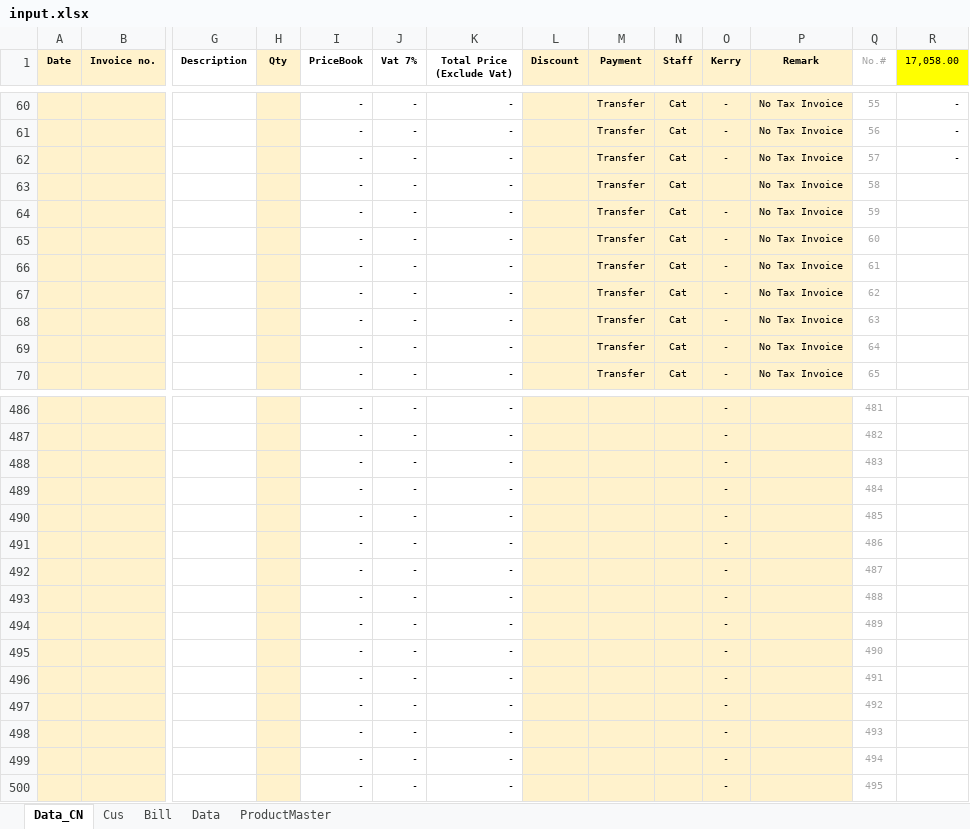
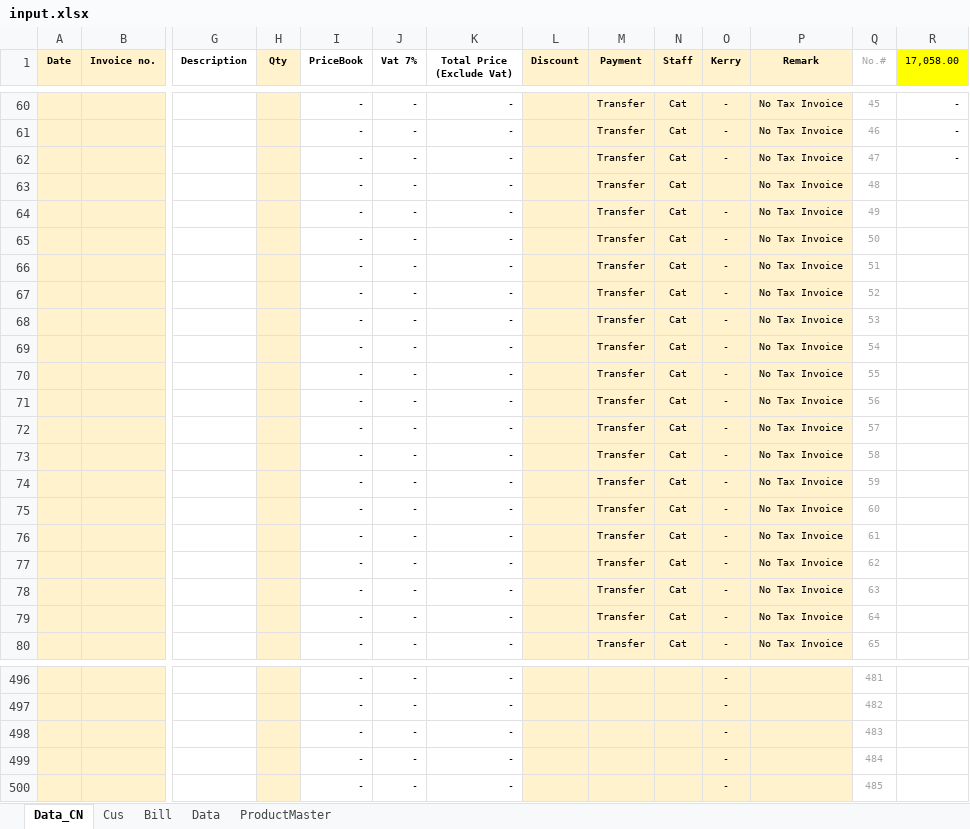
Before and after one commit to jakkritscpe/scan-id-card-to-excel-v3, an Excel workbook: file/input.xlsx, sheet Data_CN, drawn as a sheet; only a part is shown, gaps mark what is left out; values as stored, in another font and other column widths than the file's, no borders; conditional formats not drawn; removed rows and columns are numbered as before the commit, all else as after; rows hold the shown columns only; the diff covers the shown part only; the diff names each change by its address in the sheet, - before the commit and + after, or states it on an @@ line.

```diff
--- a/file/input.xlsx (sheet Data_CN)
+++ b/file/input.xlsx (sheet Data_CN)
-Q60 (No.#): 55
+Q60 (No.#): 45
-Q61 (No.#): 56
+Q61 (No.#): 46
-Q62 (No.#): 57
+Q62 (No.#): 47
+row 63:  |  |  |  | - | - | - |  | Transfer | Cat |  | No Tax Invoice | 48
+row 64:  |  |  |  | - | - | - |  | Transfer | Cat | - | No Tax Invoice | 49
+row 65:  |  |  |  | - | - | - |  | Transfer | Cat | - | No Tax Invoice | 50
+row 66:  |  |  |  | - | - | - |  | Transfer | Cat | - | No Tax Invoice | 51
+row 67:  |  |  |  | - | - | - |  | Transfer | Cat | - | No Tax Invoice | 52
+row 68:  |  |  |  | - | - | - |  | Transfer | Cat | - | No Tax Invoice | 53
+row 69:  |  |  |  | - | - | - |  | Transfer | Cat | - | No Tax Invoice | 54
+row 70:  |  |  |  | - | - | - |  | Transfer | Cat | - | No Tax Invoice | 55
+row 71:  |  |  |  | - | - | - |  | Transfer | Cat | - | No Tax Invoice | 56
+row 72:  |  |  |  | - | - | - |  | Transfer | Cat | - | No Tax Invoice | 57
-O73 (Kerry): (empty)
+O73 (Kerry): -
-row 491:  |  |  |  | - | - | - |  |  |  | - |  | 486
-row 492:  |  |  |  | - | - | - |  |  |  | - |  | 487
-row 493:  |  |  |  | - | - | - |  |  |  | - |  | 488
-row 494:  |  |  |  | - | - | - |  |  |  | - |  | 489
-row 495:  |  |  |  | - | - | - |  |  |  | - |  | 490
-row 496:  |  |  |  | - | - | - |  |  |  | - |  | 491
-row 497:  |  |  |  | - | - | - |  |  |  | - |  | 492
-row 498:  |  |  |  | - | - | - |  |  |  | - |  | 493
-row 499:  |  |  |  | - | - | - |  |  |  | - |  | 494
-row 500:  |  |  |  | - | - | - |  |  |  | - |  | 495
```
Also changed, not shown: 146 edited cells and cell formats elsewhere in this sheet, sheet Cus, sheet ProductMaster, formulas that keep their value, 8 other files.
